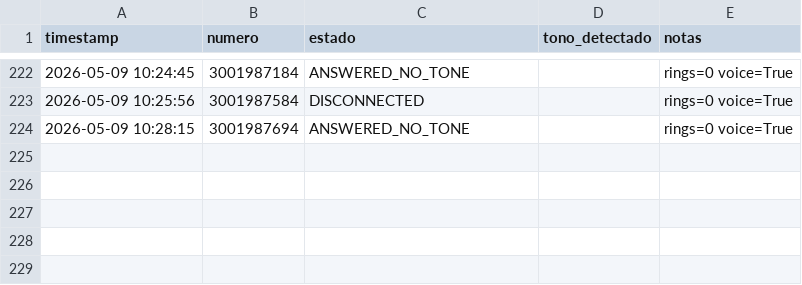
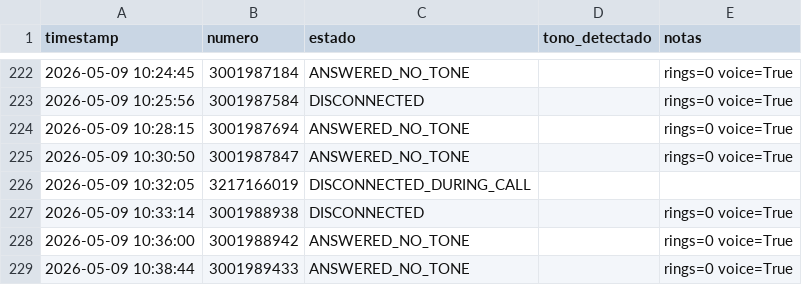
Before and after one commit to munozjeff/dtmf_app, a CSV file: dtmf_app/ivr_results.csv, drawn as a sheet; only a part is shown, gaps mark what is left out.

```diff
--- a/dtmf_app/ivr_results.csv
+++ b/dtmf_app/ivr_results.csv
@@ -224 +224,6 @@ timestamp,numero,estado,tono_detectado,notas
 2026-05-09 10:28:15,3001987694,ANSWERED_NO_TONE,,rings=0 voice=True
+2026-05-09 10:30:50,3001987847,ANSWERED_NO_TONE,,rings=0 voice=True
+2026-05-09 10:32:05,3217166019,DISCONNECTED_DURING_CALL,,
+2026-05-09 10:33:14,3001988938,DISCONNECTED,,rings=0 voice=True
+2026-05-09 10:36:00,3001988942,ANSWERED_NO_TONE,,rings=0 voice=True
+2026-05-09 10:38:44,3001989433,ANSWERED_NO_TONE,,rings=0 voice=True
```
Also changed, not shown: 6 other files.
